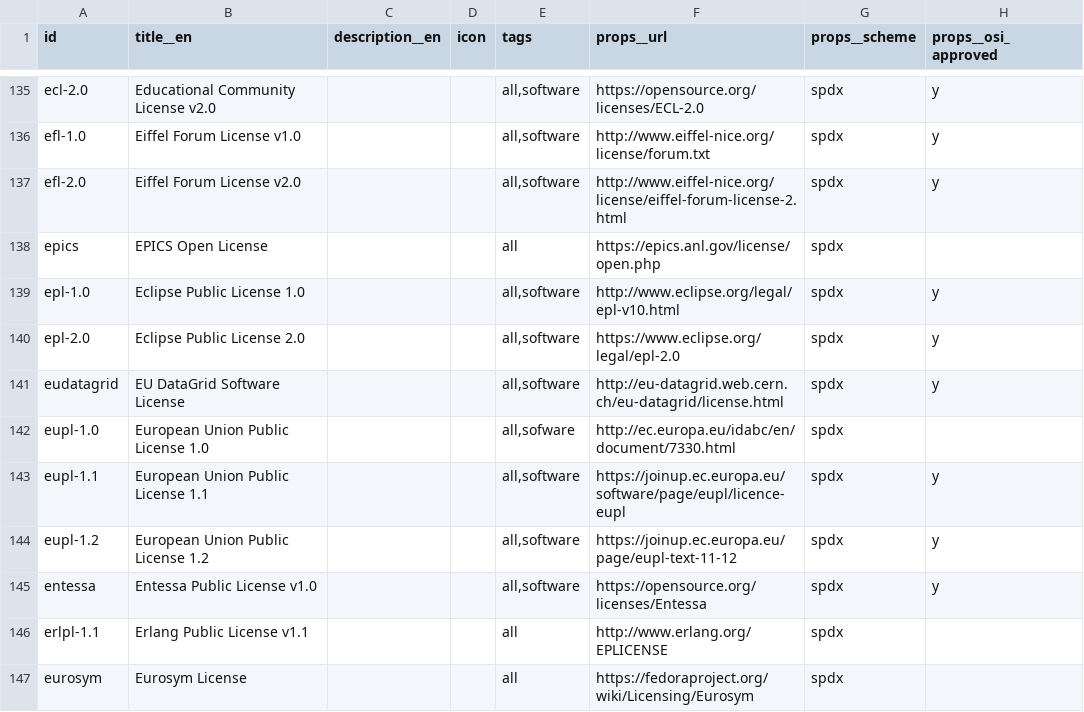
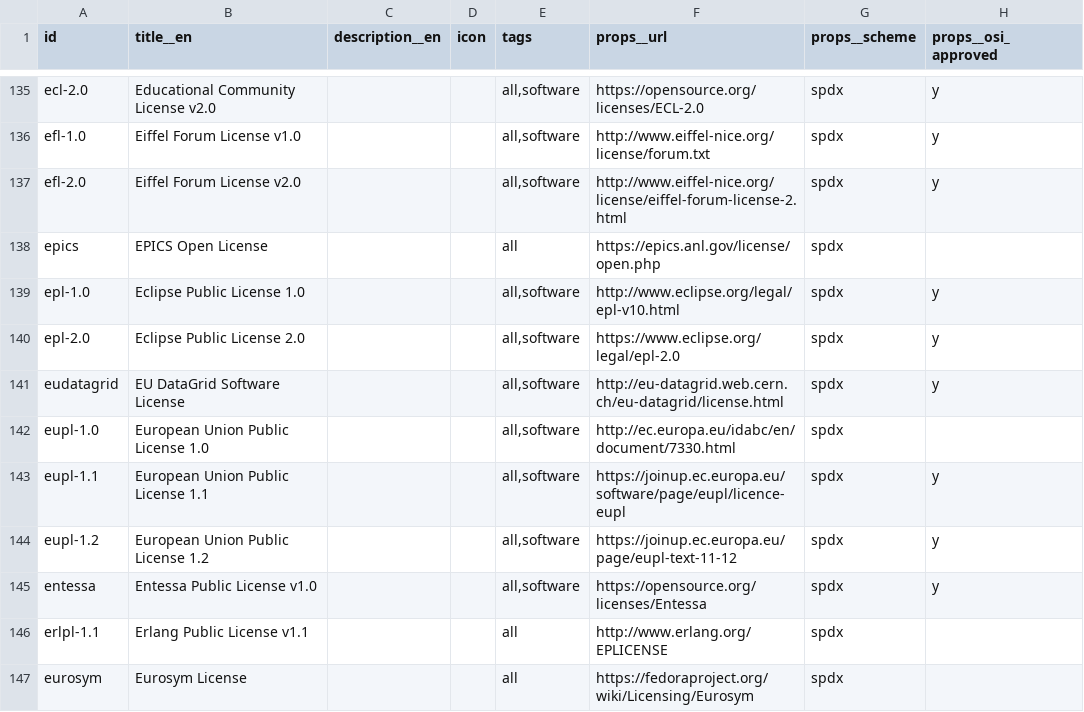
Before and after one commit to zenodo/zenodo-rdm, a CSV file: app_data/vocabularies/licenses.csv, drawn as a sheet; only a part is shown, gaps mark what is left out.

Commit message:
Fix 12 typos found by codespell
Here are typos with their counts and introduced fix:

      1 becase ==> because
      1 commiting ==> committing
      1 initialied ==> initialized
      1 milliseonds ==> milliseconds
      1 paramter ==> parameter
      1 programatically ==> programmatically
      1 sofware ==> software
      1 succesfully ==> successfully
      2 commited ==> committed
      2 Disonnect ==> Disconnect
      3 udpate ==> update
      4 assigments ==> assignments

```diff
--- a/app_data/vocabularies/licenses.csv
+++ b/app_data/vocabularies/licenses.csv
@@ -141,3 +141,3 @@ epl-2.0,Eclipse Public License 2.0,,,"all,software",https://www.eclipse.org/lega
 eudatagrid,EU DataGrid Software License,,,"all,software",http://eu-datagrid.web.cern.ch/eu-datagrid/license.html,spdx,y
-eupl-1.0,European Union Public License 1.0,,,"all,sofware",http://ec.europa.eu/idabc/en/document/7330.html,spdx,
+eupl-1.0,European Union Public License 1.0,,,"all,software",http://ec.europa.eu/idabc/en/document/7330.html,spdx,
 eupl-1.1,European Union Public License 1.1,,,"all,software",https://joinup.ec.europa.eu/software/page/eupl/licence-eupl,spdx,y
```
Also changed, not shown: 10 other files.
